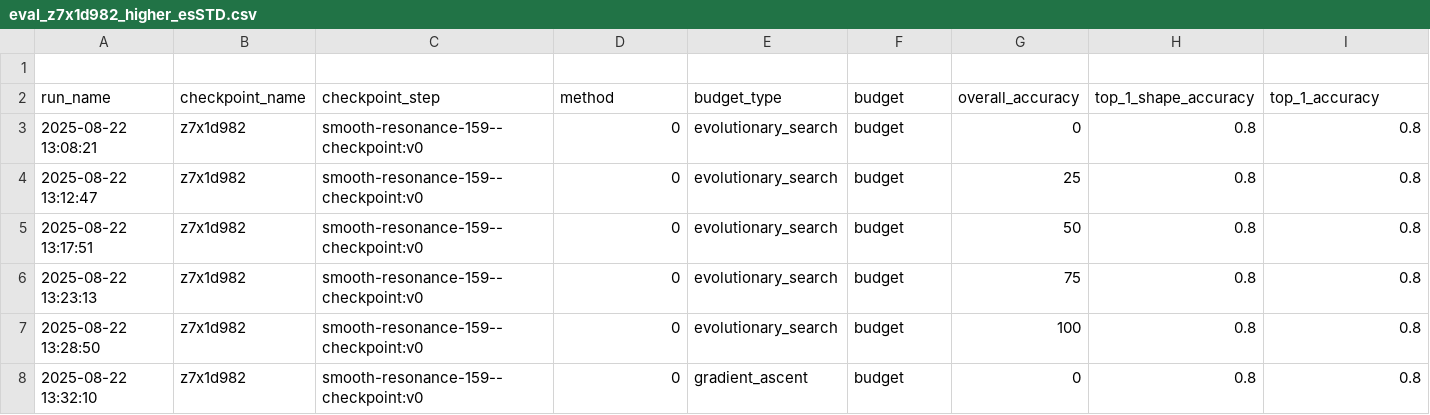
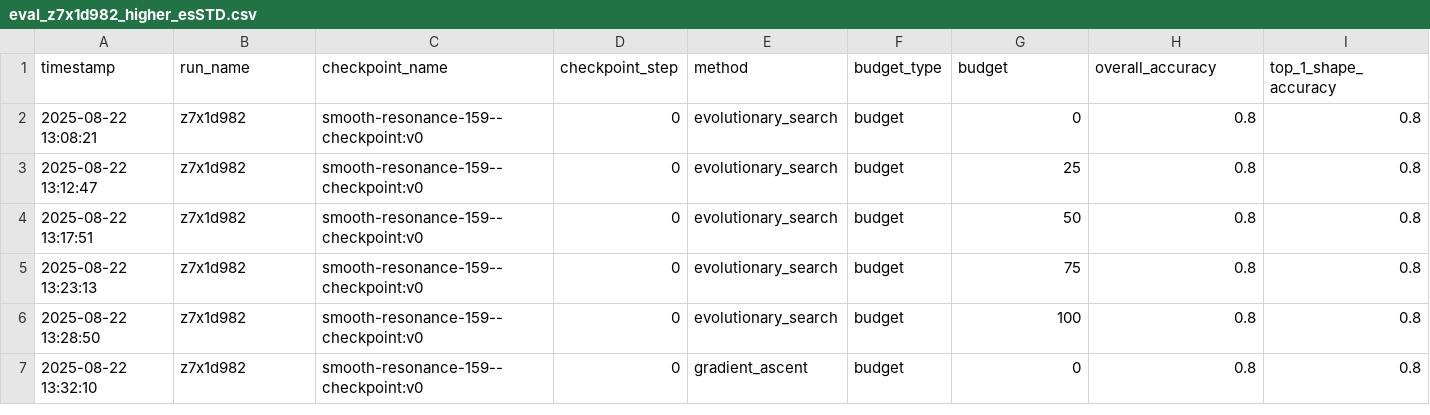
Before and after one commit to Adell02/LPN-Bonnet, a CSV file: results/eval_z7x1d982_higher_esSTD.csv, drawn as a sheet; only a part is shown; removed rows and columns are numbered as before the commit, all else as after; rows hold the shown columns only; the diff names each change by its address in the sheet, - before the commit and + after, or states it on an @@ line.

Commit message:
Update .gitignore to include 'results/' directory, remove obsolete CSV files, and enhance CSV logging in evaluate_all_checkpoints.py for consistent structure. Adjusted evaluation scripts for improved clarity and functionality.

```diff
--- a/results/eval_z7x1d982_higher_esSTD.csv
+++ b/results/eval_z7x1d982_higher_esSTD.csv
-row 1: (empty)
+row 1: timestamp | run_name | checkpoint_name | checkpoint_step | method | budget_type | budget | overall_accuracy | top_1_shape_accuracy
-row 2: run_name | checkpoint_name | checkpoint_step | method | budget_type | budget | overall_accuracy | top_1_shape_accuracy | top_1_accuracy
```
Also changed, not shown: 54 other files.
